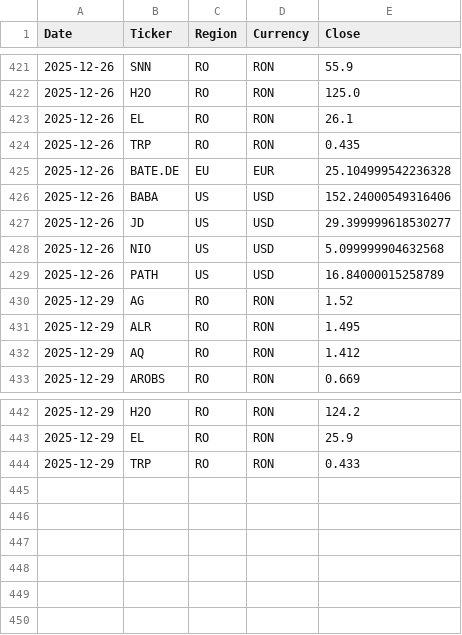
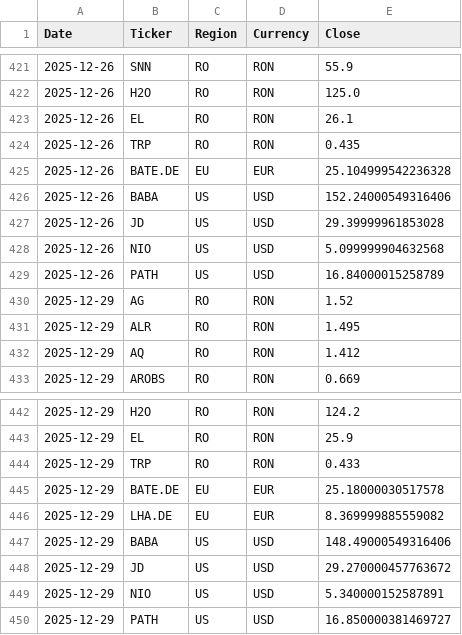
Before and after one commit to drapin22/dp_avb_stock_auto, a CSV file: data/prices_history.csv, drawn as a sheet; only a part is shown, gaps mark what is left out.

Commit message:
Daily prices update (EU + US, Yahoo)

```diff
--- a/data/prices_history.csv
+++ b/data/prices_history.csv
@@ -426,3 +426,3 @@ Date,Ticker,Region,Currency,Close
 2025-12-26,BABA,US,USD,152.24000549316406
-2025-12-26,JD,US,USD,29.399999618530277
+2025-12-26,JD,US,USD,29.39999961853028
 2025-12-26,NIO,US,USD,5.099999904632568
@@ -444 +444,7 @@ Date,Ticker,Region,Currency,Close
 2025-12-29,TRP,RO,RON,0.433
+2025-12-29,BATE.DE,EU,EUR,25.18000030517578
+2025-12-29,LHA.DE,EU,EUR,8.369999885559082
+2025-12-29,BABA,US,USD,148.49000549316406
+2025-12-29,JD,US,USD,29.270000457763672
+2025-12-29,NIO,US,USD,5.340000152587891
+2025-12-29,PATH,US,USD,16.850000381469727
```
